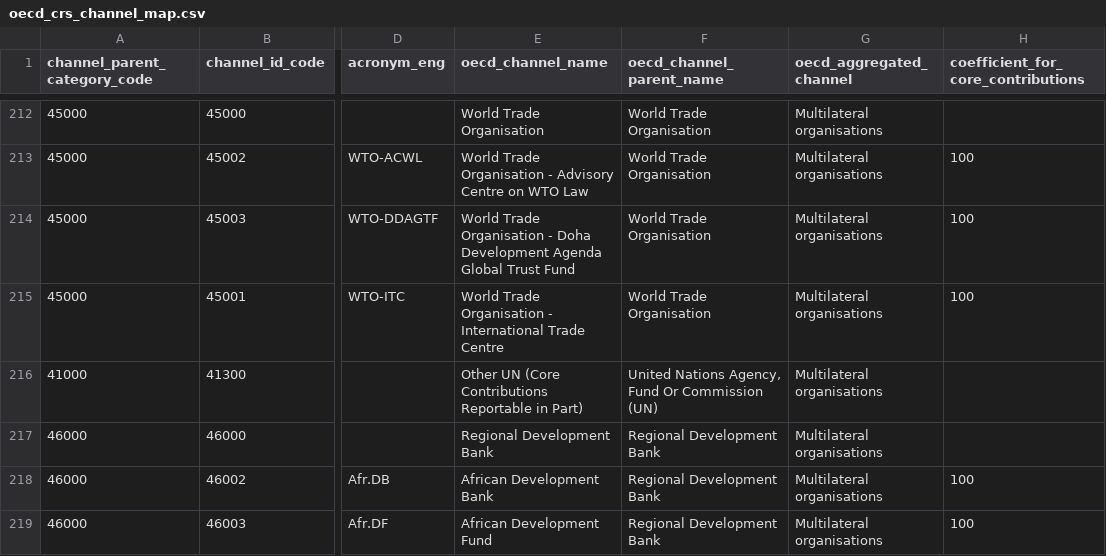
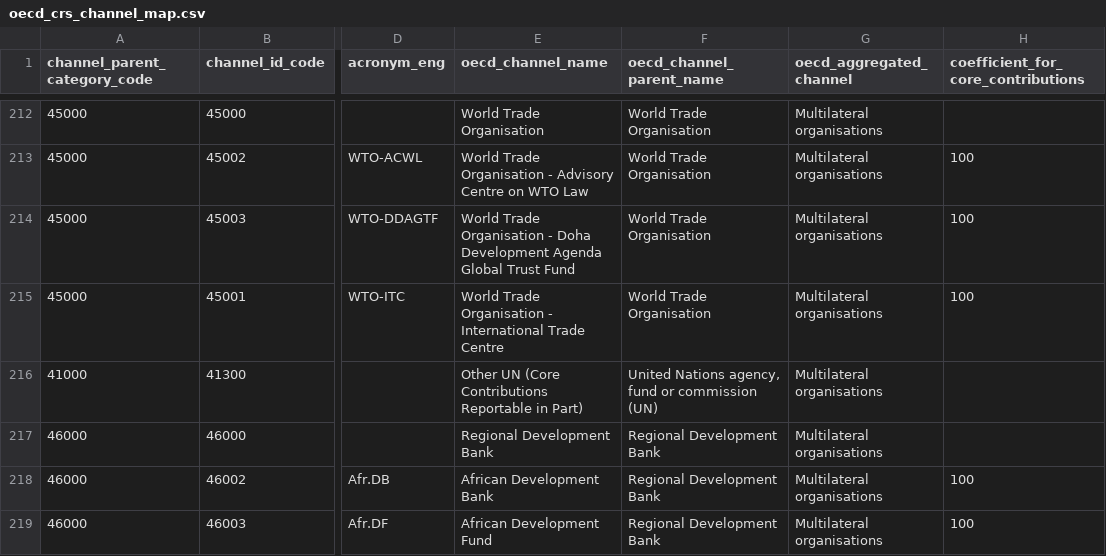
Before and after one commit to devinit/ddw-data-update-configs, a CSV file: manual/CSV/oecd_crs_channel_map.csv, drawn as a sheet; only a part is shown, gaps mark what is left out; the diff names each change by its address in the sheet, - before the commit and + after, or states it on an @@ line.

Commit message:
Channel mapping case sensitivity update

```diff
--- a/manual/CSV/oecd_crs_channel_map.csv
+++ b/manual/CSV/oecd_crs_channel_map.csv
-F216 (oecd_channel_parent_name): United Nations Agency, Fund Or Commission (UN)
+F216 (oecd_channel_parent_name): United Nations agency, fund or commission (UN)
```
